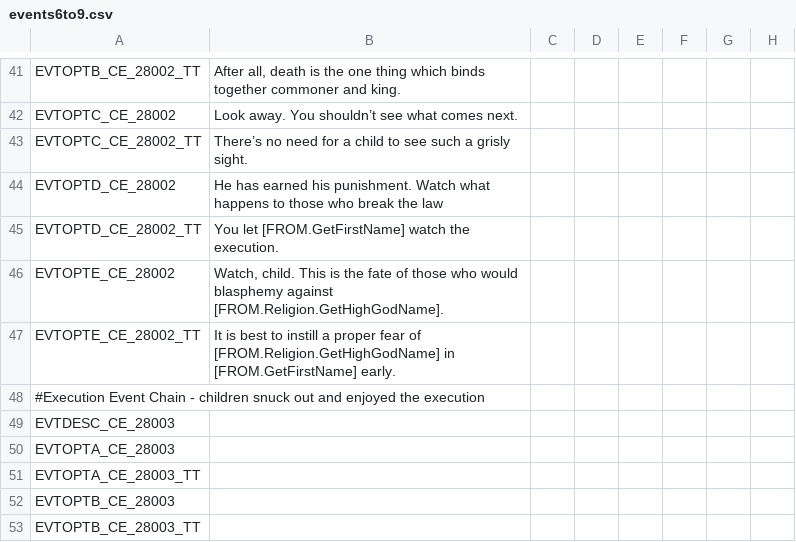
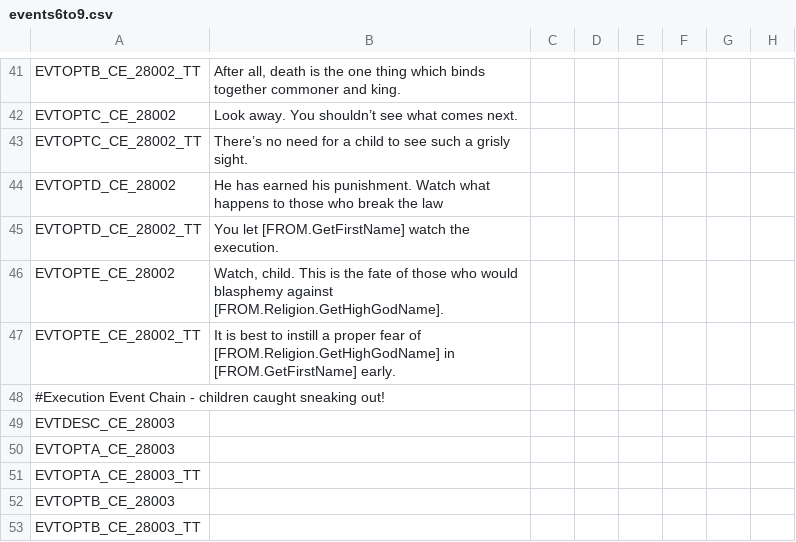
Before and after one commit to Crimson93/depth-and-immersion, a CSV file: localization/events6to9.csv, drawn as a sheet; only a part is shown, gaps mark what is left out; the diff names each change by its address in the sheet, - before the commit and + after, or states it on an @@ line.

Commit message:
correcting comment to reference the right follow up event

```diff
--- a/localization/events6to9.csv
+++ b/localization/events6to9.csv
-A48: …- children snuck out and enjoyed the execution
+A48: …- children caught sneaking out!
```
